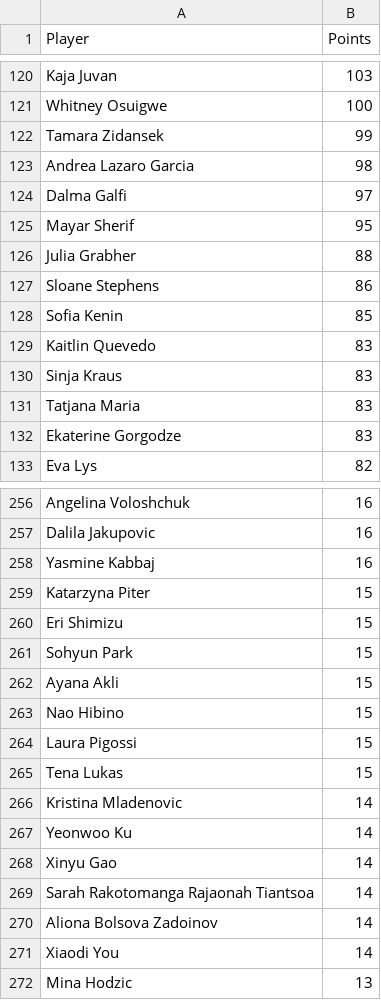
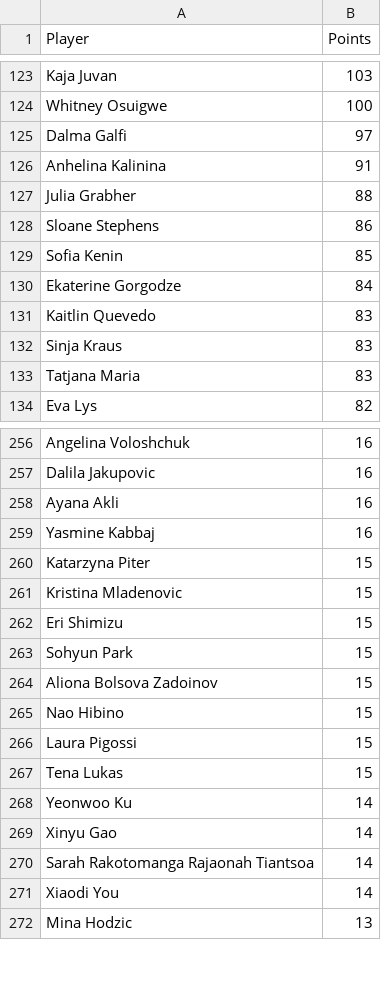
Before and after one commit to peterblum20/ATP-Race-Data, a CSV file: wta_race_top500.csv, drawn as a sheet; only a part is shown, gaps mark what is left out; the diff covers the shown part only.

```diff
--- a/wta_race_top500.csv
+++ b/wta_race_top500.csv
@@ -121,6 +124,4 @@ Kaja Juvan,103
 Whitney Osuigwe,100
-Tamara Zidansek,99
-Andrea Lazaro Garcia,98
 Dalma Galfi,97
-Mayar Sherif,95
+Anhelina Kalinina,91
 Julia Grabher,88
@@ -128,2 +129,3 @@ Sloane Stephens,86
 Sofia Kenin,85
+Ekaterine Gorgodze,84
 Kaitlin Quevedo,83
@@ -131,3 +133,2 @@ Sinja Kraus,83
 Tatjana Maria,83
-Ekaterine Gorgodze,83
 Eva Lys,82
@@ -257,7 +257,9 @@ Angelina Voloshchuk,16
 Dalila Jakupovic,16
+Ayana Akli,16
 Yasmine Kabbaj,16
 Katarzyna Piter,15
+Kristina Mladenovic,15
 Eri Shimizu,15
 Sohyun Park,15
-Ayana Akli,15
+Aliona Bolsova Zadoinov,15
 Nao Hibino,15
@@ -265,3 +267,2 @@ Laura Pigossi,15
 Tena Lukas,15
-Kristina Mladenovic,14
 Yeonwoo Ku,14
@@ -269,3 +270,2 @@ Xinyu Gao,14
 Sarah Rakotomanga Rajaonah Tiantsoa,14
-Aliona Bolsova Zadoinov,14
 Xiaodi You,14
```
Also changed, not shown: 10 added rows, 8 removed rows and 5 edited cells elsewhere in this file, atp_race_top500.csv.
